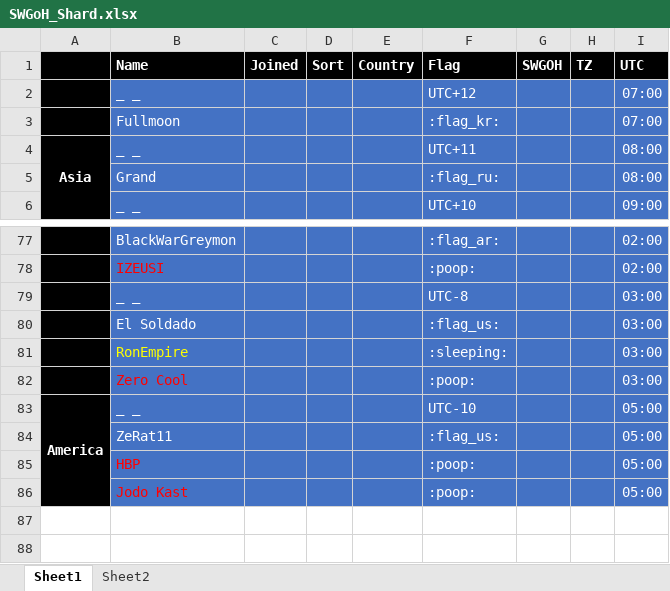
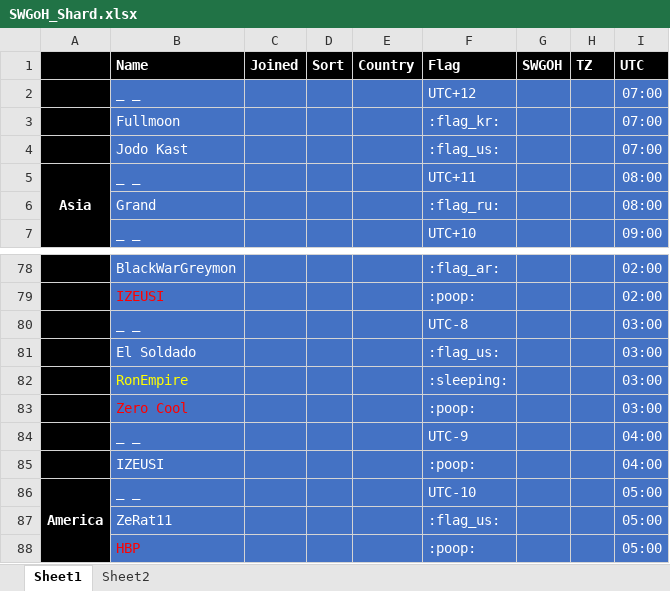
Before and after one commit to the1whois2pro4u/ships, an Excel workbook: SWGoH_Shard.xlsx, sheet Sheet1, drawn as a sheet; only a part is shown, gaps mark what is left out; values as stored, in another font and other column widths than the file's, no borders; conditional formats not drawn; removed rows and columns are numbered as before the commit, all else as after; the diff names each change by its address in the sheet, - before the commit and + after, or states it on an @@ line.

Commit message:
Add files via upload

```diff
--- a/SWGoH_Shard.xlsx (sheet Sheet1)
+++ b/SWGoH_Shard.xlsx (sheet Sheet1)
+row 4:  | Jodo Kast |  |  |  | :flag_us: |  |  | 07:00
+row 84:  | _ _ |  |  |  | UTC-9 |  |  | 04:00
+row 85:  | IZEUSI |  |  |  | :poop: |  |  | 04:00
-row 86:  | Jodo Kast |  |  |  | :poop: |  |  | 05:00
```
Also changed, not shown: hidden cells.
